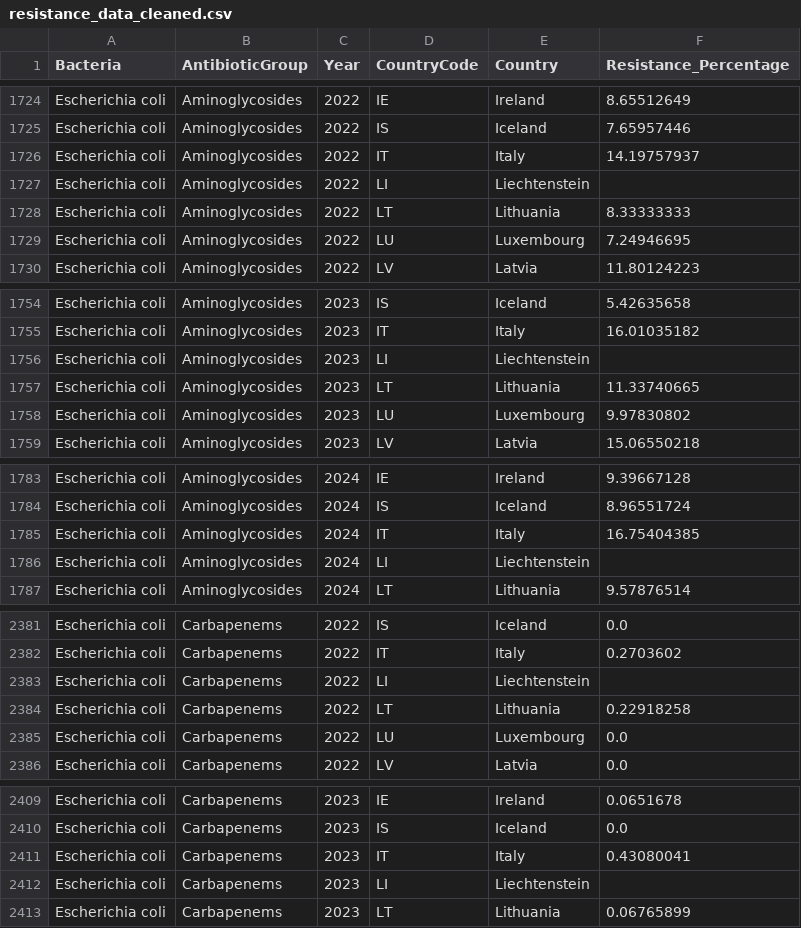
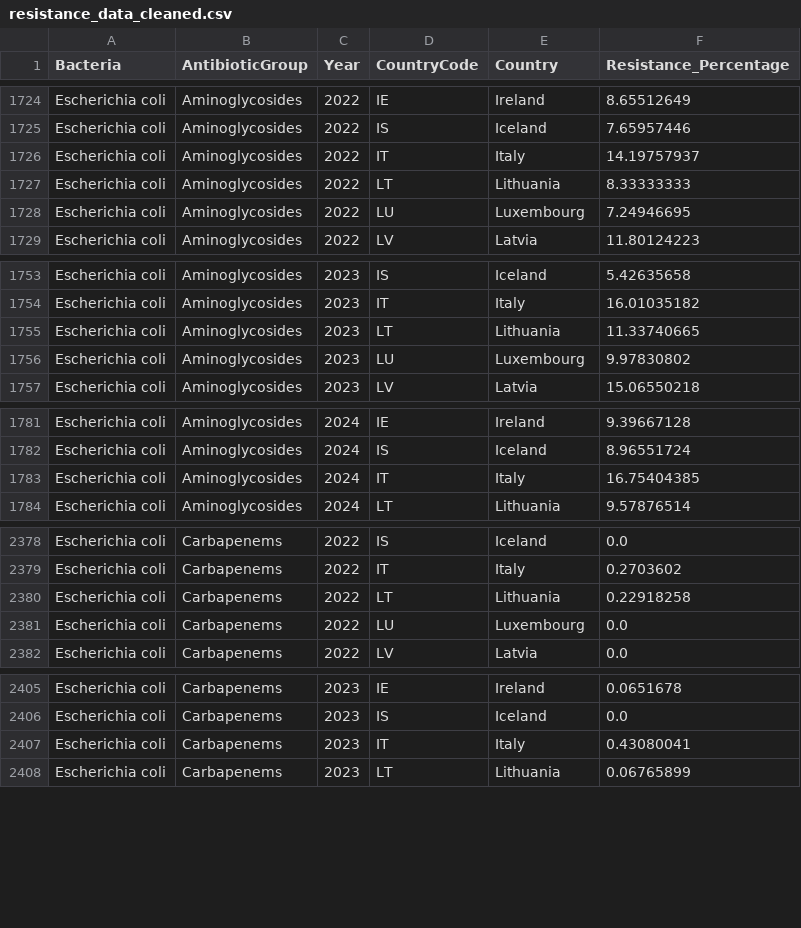
Before and after one commit to nieves-sanchez/antibiotic-resistance-eu-tableau, a CSV file: resistance_data_cleaned.csv, drawn as a sheet; only a part is shown, gaps mark what is left out; the diff covers the shown part only; the diff names each change by its address in the sheet, - before the commit and + after, or states it on an @@ line.

```diff
--- a/resistance_data_cleaned.csv
+++ b/resistance_data_cleaned.csv
-row 1727: Escherichia coli | Aminoglycosides | 2022 | LI | Liechtenstein
-row 1756: Escherichia coli | Aminoglycosides | 2023 | LI | Liechtenstein
-row 1786: Escherichia coli | Aminoglycosides | 2024 | LI | Liechtenstein
-row 2383: Escherichia coli | Carbapenems | 2022 | LI | Liechtenstein
-row 2412: Escherichia coli | Carbapenems | 2023 | LI | Liechtenstein
```
Also changed, not shown: 15 removed rows elsewhere in this file, 1 other file.
